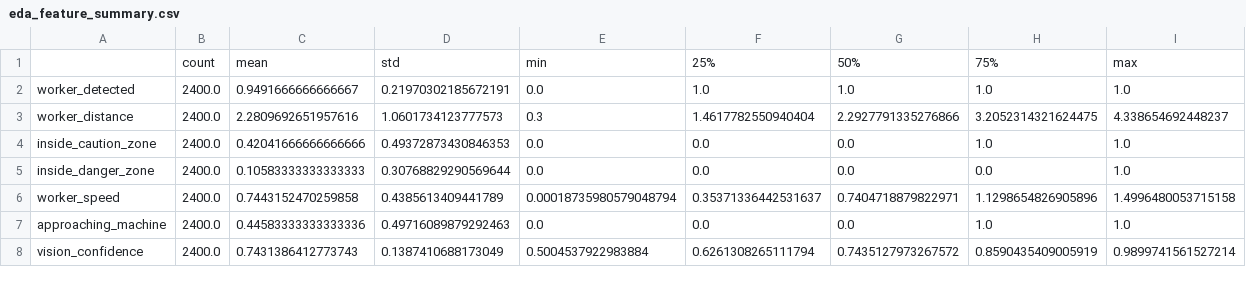
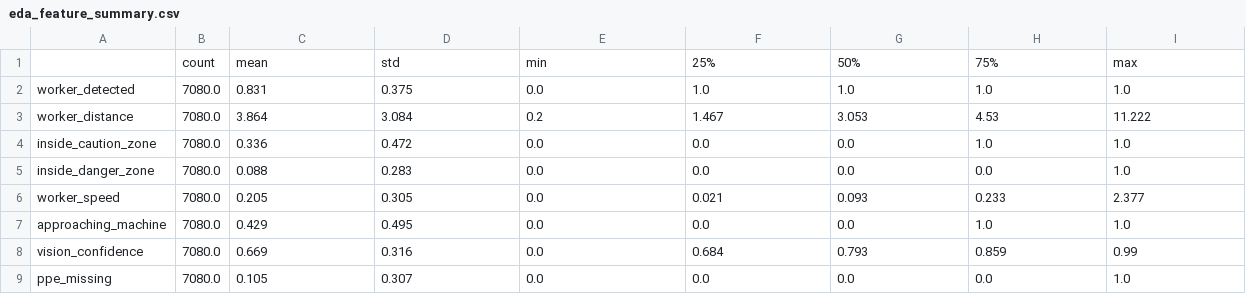
Before and after one commit to Bonaparte003/Smart-Accident-System-Monitoring-SAMS-, a CSV file: results/fusion/eda_feature_summary.csv, drawn as a sheet; only a part is shown; the diff covers the shown part only.

```diff
--- a/results/fusion/eda_feature_summary.csv
+++ b/results/fusion/eda_feature_summary.csv
@@ -1,8 +1,9 @@
 ,count,mean,std,min,25%,50%,75%,max
-worker_detected,2400.0,0.9491666666666667,0.21970302185672191,0.0,1.0,1.0,1.0,1.0
-worker_distance,2400.0,2.2809692651957616,1.0601734123777573,0.3,1.4617782550940404,2.2927791335276866,3.2052314321624475,4.338654692448237
-inside_caution_zone,2400.0,0.42041666666666666,0.49372873430846353,0.0,0.0,0.0,1.0,1.0
-inside_danger_zone,2400.0,0.10583333333333333,0.30768829290569644,0.0,0.0,0.0,0.0,1.0
-worker_speed,2400.0,0.7443152470259858,0.4385613409441789,0.00018735980579048794,0.35371336442531637,0.7404718879822971,1.1298654826905896,1.4996480053715158
-approaching_machine,2400.0,0.44583333333333336,0.49716089879292463,0.0,0.0,0.0,1.0,1.0
-vision_confidence,2400.0,0.7431386412773743,0.1387410688173049,0.5004537922983884,0.6261308265111794,0.7435127973267572,0.8590435409005919,0.9899741561527214
+worker_detected,7080.0,0.831,0.375,0.0,1.0,1.0,1.0,1.0
+worker_distance,7080.0,3.864,3.084,0.2,1.467,3.053,4.53,11.222
+inside_caution_zone,7080.0,0.336,0.472,0.0,0.0,0.0,1.0,1.0
+inside_danger_zone,7080.0,0.088,0.283,0.0,0.0,0.0,0.0,1.0
+worker_speed,7080.0,0.205,0.305,0.0,0.021,0.093,0.233,2.377
+approaching_machine,7080.0,0.429,0.495,0.0,0.0,0.0,1.0,1.0
+vision_confidence,7080.0,0.669,0.316,0.0,0.684,0.793,0.859,0.99
+ppe_missing,7080.0,0.105,0.307,0.0,0.0,0.0,0.0,1.0
```
Also changed, not shown: 3 added rows and 14 edited cells elsewhere in this file, results/fusion/config.csv, results/fusion/experiment_comparison.csv, 27 other files.
